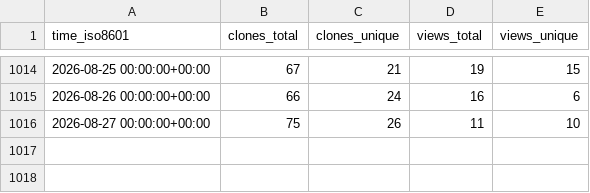
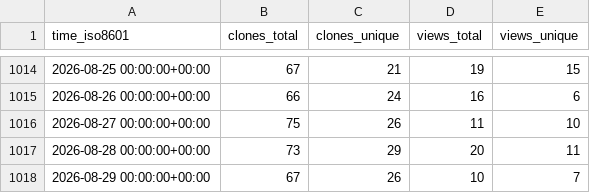
Before and after one commit to rapier1/hpn-ssh, a CSV file: rapier1/hpn-ssh/ghrs-data/views_clones_aggregate.csv, drawn as a sheet; only a part is shown, gaps mark what is left out; the diff names each change by its address in the sheet, - before the commit and + after, or states it on an @@ line.

```diff
--- a/rapier1/hpn-ssh/ghrs-data/views_clones_aggregate.csv
+++ b/rapier1/hpn-ssh/ghrs-data/views_clones_aggregate.csv
+row 1017: 2026-08-28 00:00:00+00:00 | 73 | 29 | 20 | 11
+row 1018: 2026-08-29 00:00:00+00:00 | 67 | 26 | 10 | 7
```
Also changed, not shown: 1 other file.
